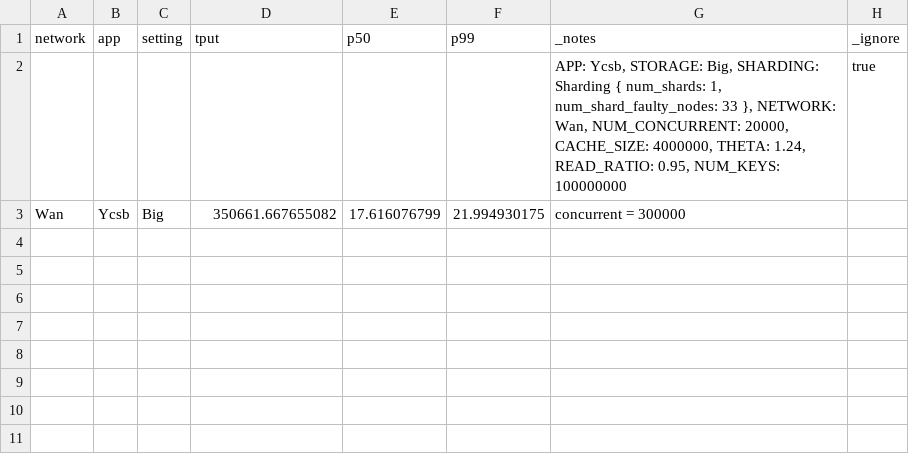
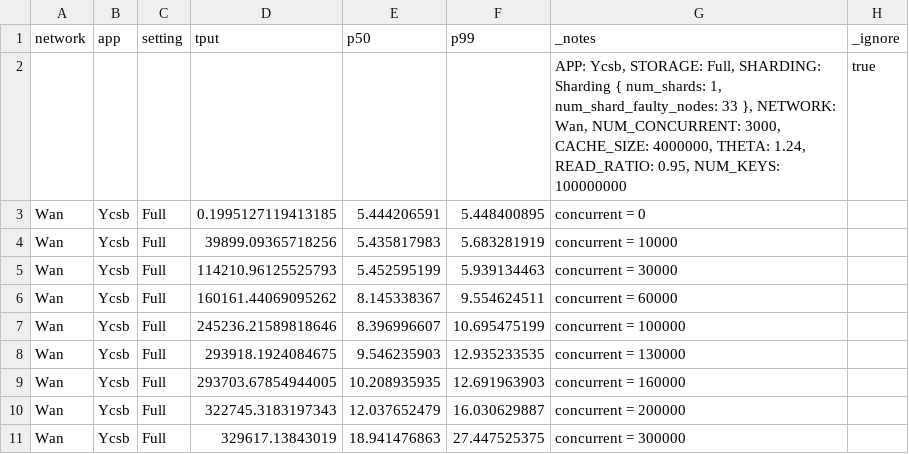
Before and after one commit to sgdxbc/big3, a CSV file: data/tput-latency-scratch.csv, drawn as a sheet.

Commit message:
feat(data): tput latency

```diff
--- a/data/tput-latency-scratch.csv
+++ b/data/tput-latency-scratch.csv
@@ -1,3 +1,11 @@
 network,app,setting,tput,p50,p99,_notes,_ignore
-,,,,,,"APP: Ycsb, STORAGE: Big, SHARDING: Sharding { num_shards: 1, num_shard_faulty_nodes: 33 }, NETWORK: Wan, NUM_CONCURRENT: 20000, CACHE_SIZE: 4000000, THETA: 1.24, READ_RATIO: 0.95, NUM_KEYS: 100000000 ",true
-Wan,Ycsb,Big,350661.667655082,17.616076799,21.994930175,"concurrent = 300000"
+,,,,,,"APP: Ycsb, STORAGE: Full, SHARDING: Sharding { num_shards: 1, num_shard_faulty_nodes: 33 }, NETWORK: Wan, NUM_CONCURRENT: 3000, CACHE_SIZE: 4000000, THETA: 1.24, READ_RATIO: 0.95, NUM_KEYS: 100000000 ",true
+Wan,Ycsb,Full,0.1995127119413185,5.444206591,5.448400895,"concurrent = 0"
+Wan,Ycsb,Full,39899.09365718256,5.435817983,5.683281919,"concurrent = 10000"
+Wan,Ycsb,Full,114210.96125525793,5.452595199,5.939134463,"concurrent = 30000"
+Wan,Ycsb,Full,160161.44069095262,8.145338367,9.554624511,"concurrent = 60000"
+Wan,Ycsb,Full,245236.21589818646,8.396996607,10.695475199,"concurrent = 100000"
+Wan,Ycsb,Full,293918.1924084675,9.546235903,12.935233535,"concurrent = 130000"
+Wan,Ycsb,Full,293703.67854944005,10.208935935,12.691963903,"concurrent = 160000"
+Wan,Ycsb,Full,322745.3183197343,12.037652479,16.030629887,"concurrent = 200000"
+Wan,Ycsb,Full,329617.13843019,18.941476863,27.447525375,"concurrent = 300000"
```
Also changed, not shown: data/tput-latency.csv, 4 other files.
